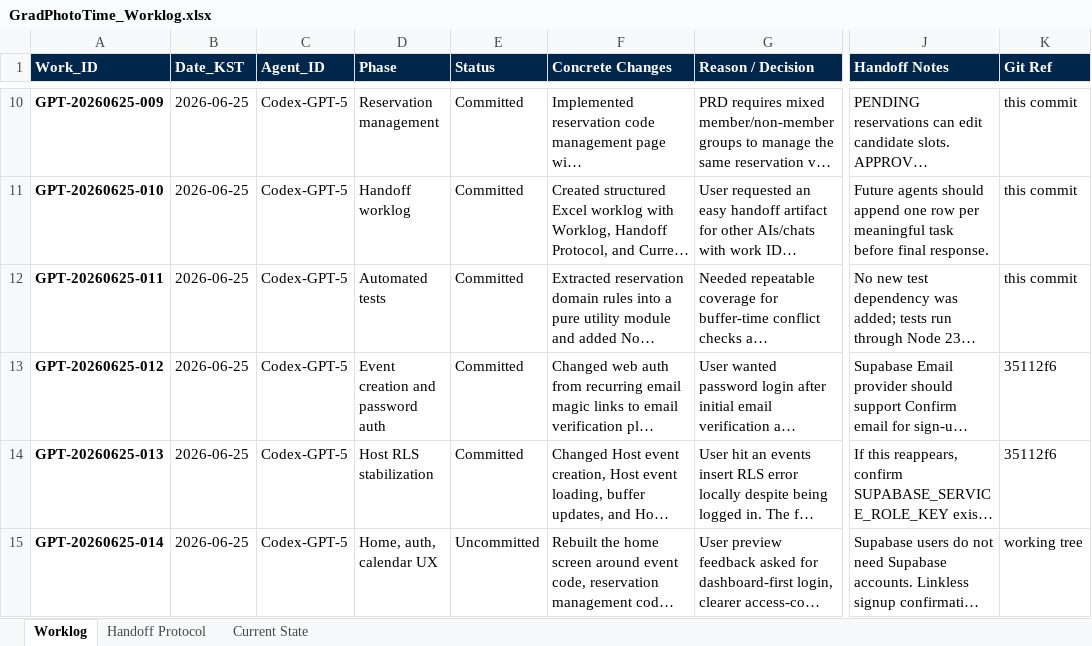
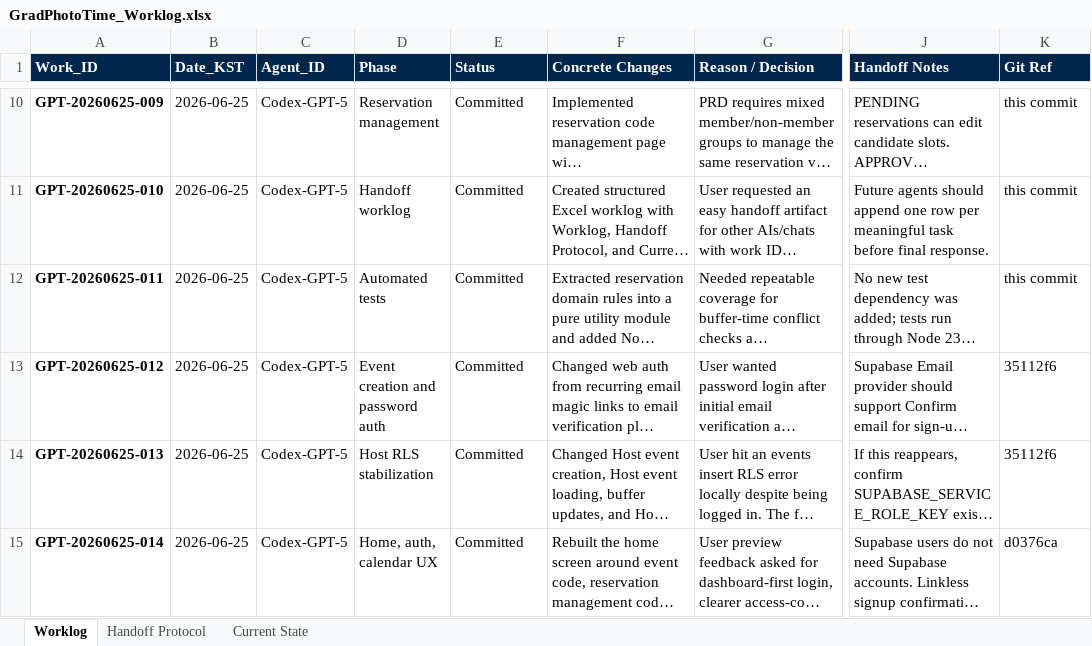
Before and after one commit to 0xseo/GradPhotoTime, an Excel workbook: handoff/GradPhotoTime_Worklog.xlsx, sheet Worklog, drawn as a sheet; only a part is shown, gaps mark what is left out; long unchanged cells end in …; values as stored, in another font and other column widths than the file's, no borders; table styles not drawn; the diff covers the shown part only; the diff names each change by its address in the sheet, - before the commit and + after, or states it on an @@ line.

```diff
--- a/handoff/GradPhotoTime_Worklog.xlsx (sheet Worklog)
+++ b/handoff/GradPhotoTime_Worklog.xlsx (sheet Worklog)
-E15 (Status): Uncommitted
+E15 (Status): Committed
-K15 (Git Ref): working tree
+K15 (Git Ref): d0376ca
```
Also changed, not shown: 1 added row elsewhere in this sheet, sheet Current State, 20 other files.
